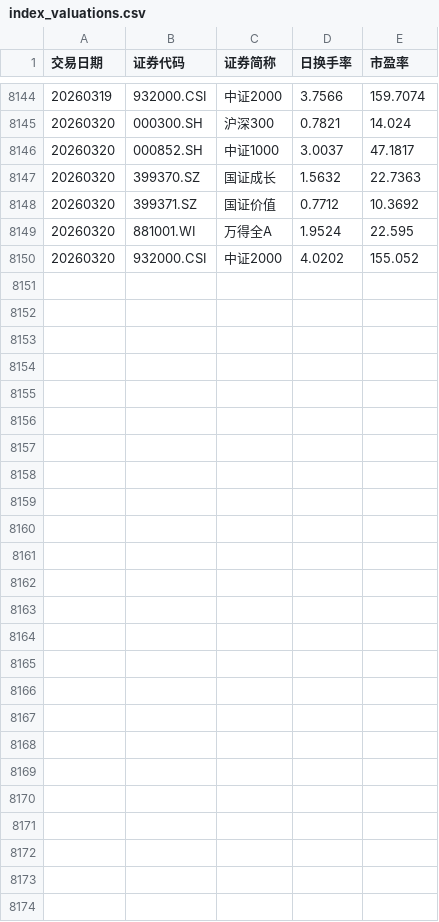
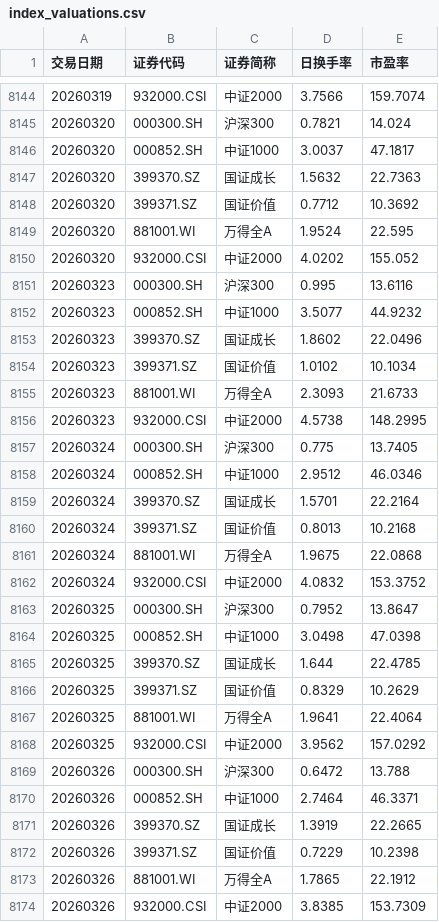
Before and after one commit to ha5h6r000wn/st_idx_visualizer, a CSV file: data/csv/index_valuations.csv, drawn as a sheet; only a part is shown, gaps mark what is left out; the diff names each change by its address in the sheet, - before the commit and + after, or states it on an @@ line.

```diff
--- a/data/csv/index_valuations.csv
+++ b/data/csv/index_valuations.csv
+row 8151: 20260323 | 000300.SH | 沪深300 | 0.995 | 13.6116
+row 8152: 20260323 | 000852.SH | 中证1000 | 3.5077 | 44.9232
+row 8153: 20260323 | 399370.SZ | 国证成长 | 1.8602 | 22.0496
+row 8154: 20260323 | 399371.SZ | 国证价值 | 1.0102 | 10.1034
+row 8155: 20260323 | 881001.WI | 万得全A | 2.3093 | 21.6733
+row 8156: 20260323 | 932000.CSI | 中证2000 | 4.5738 | 148.2995
+row 8157: 20260324 | 000300.SH | 沪深300 | 0.775 | 13.7405
+row 8158: 20260324 | 000852.SH | 中证1000 | 2.9512 | 46.0346
+row 8159: 20260324 | 399370.SZ | 国证成长 | 1.5701 | 22.2164
+row 8160: 20260324 | 399371.SZ | 国证价值 | 0.8013 | 10.2168
+row 8161: 20260324 | 881001.WI | 万得全A | 1.9675 | 22.0868
+row 8162: 20260324 | 932000.CSI | 中证2000 | 4.0832 | 153.3752
+row 8163: 20260325 | 000300.SH | 沪深300 | 0.7952 | 13.8647
+row 8164: 20260325 | 000852.SH | 中证1000 | 3.0498 | 47.0398
+row 8165: 20260325 | 399370.SZ | 国证成长 | 1.644 | 22.4785
+row 8166: 20260325 | 399371.SZ | 国证价值 | 0.8329 | 10.2629
+row 8167: 20260325 | 881001.WI | 万得全A | 1.9641 | 22.4064
+row 8168: 20260325 | 932000.CSI | 中证2000 | 3.9562 | 157.0292
+row 8169: 20260326 | 000300.SH | 沪深300 | 0.6472 | 13.788
+row 8170: 20260326 | 000852.SH | 中证1000 | 2.7464 | 46.3371
+row 8171: 20260326 | 399370.SZ | 国证成长 | 1.3919 | 22.2665
+row 8172: 20260326 | 399371.SZ | 国证价值 | 0.7229 | 10.2398
+row 8173: 20260326 | 881001.WI | 万得全A | 1.7865 | 22.1912
+row 8174: 20260326 | 932000.CSI | 中证2000 | 3.8385 | 153.7309
```
Also changed, not shown: data/csv/bond_yields.csv, data/csv/index_prices.csv, 1 other file.
